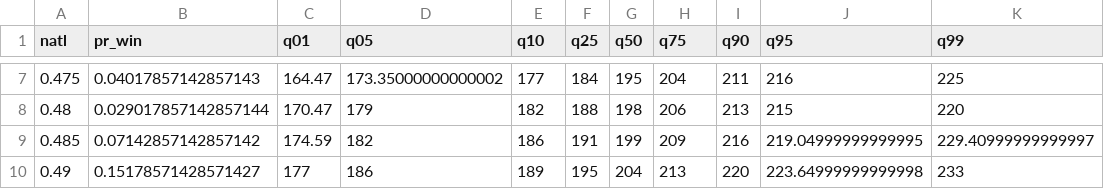
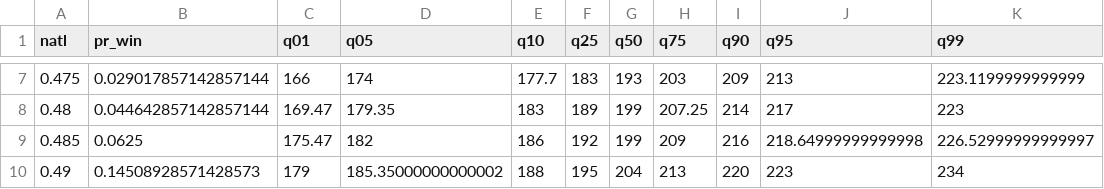
Before and after one commit to CoryMcCartan/midterms-22, a CSV file: docs/house_shifts.csv, drawn as a sheet; only a part is shown, gaps mark what is left out; the diff covers the shown part only.

```diff
--- a/docs/house_shifts.csv
+++ b/docs/house_shifts.csv
@@ -7,4 +7,4 @@ natl,pr_win,q01,q05,q10,q25,q50,q75,q90,q95,q99
-0.475,0.04017857142857143,164.47,173.35000000000002,177,184,195,204,211,216,225
-0.48,0.029017857142857144,170.47,179,182,188,198,206,213,215,220
-0.485,0.07142857142857142,174.59,182,186,191,199,209,216,219.04999999999995,229.40999999999997
-0.49,0.15178571428571427,177,186,189,195,204,213,220,223.64999999999998,233
+0.475,0.029017857142857144,166,174,177.7,183,193,203,209,213,223.1199999999999
+0.48,0.044642857142857144,169.47,179.35,183,189,199,207.25,214,217,223
+0.485,0.0625,175.47,182,186,192,199,209,216,218.64999999999998,226.52999999999997
+0.49,0.14508928571428573,179,185.35000000000002,188,195,204,213,220,223,234
```
Also changed, not shown: 1 added row and 80 edited cells elsewhere in this file, docs/history.csv, docs/house_districts.csv, 6 other files.
